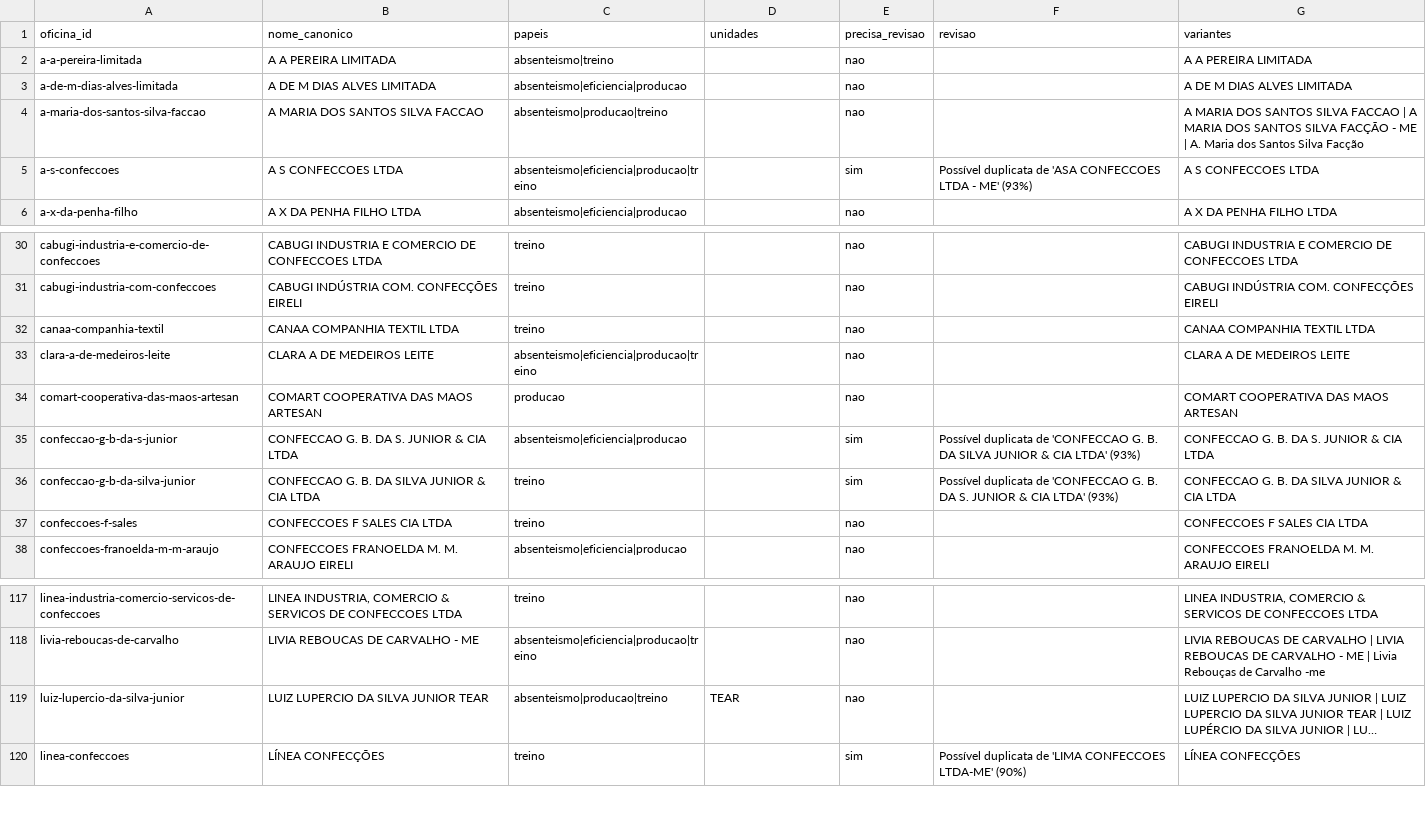
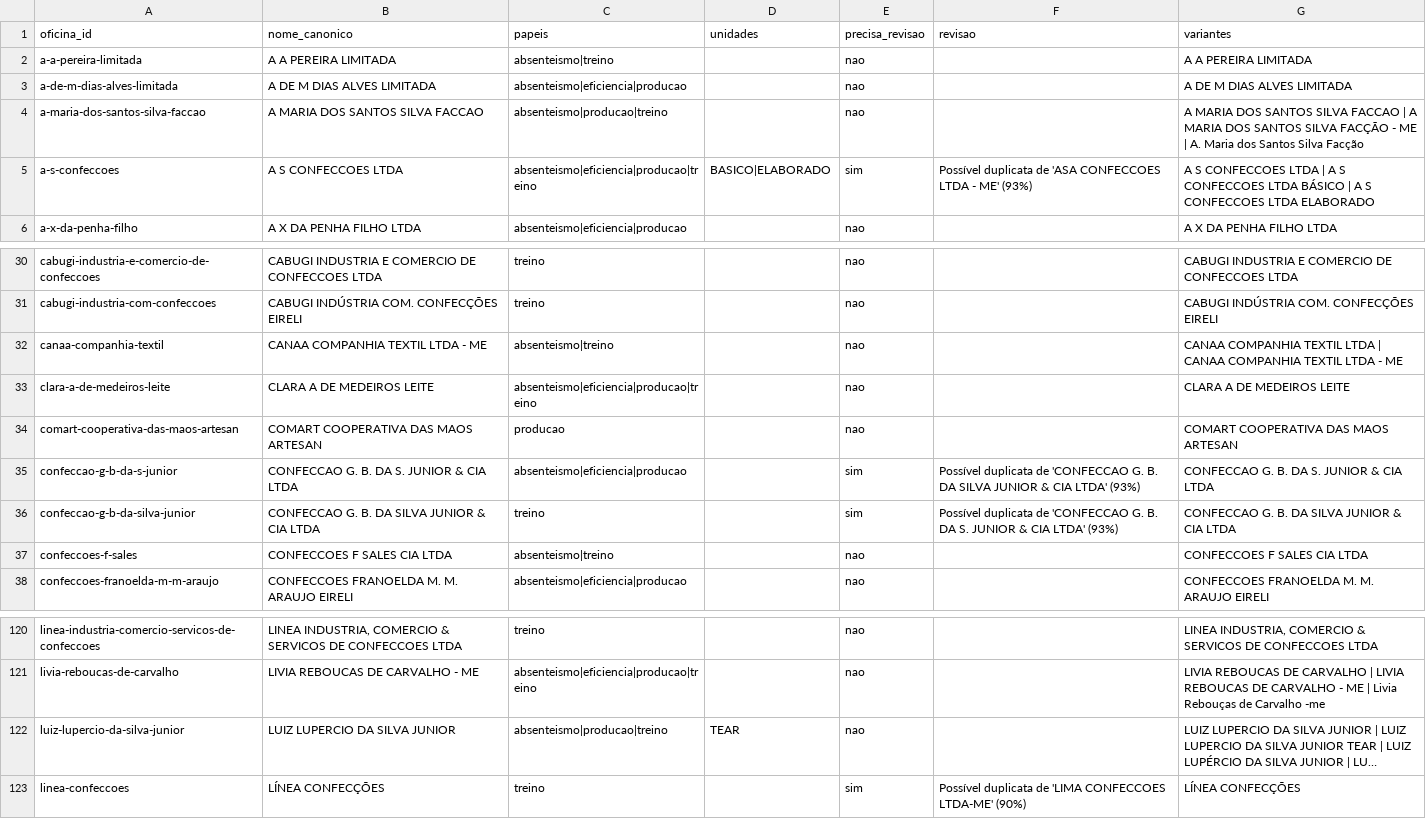
Before and after one commit to LuizDomingo27/radar-oficinas, a CSV file: data/depara.csv, drawn as a sheet; only a part is shown, gaps mark what is left out; long unchanged cells end in …; addresses are those after the commit; the diff covers the shown part only; the diff names each change by its address in the sheet, - before the commit and + after, or states it on an @@ line.

```diff
--- a/data/depara.csv
+++ b/data/depara.csv
-D5 (unidades): (empty)
+D5 (unidades): BASICO|ELABORADO
-G5 (variantes): …CONFECCOES LTDA
+G5 (variantes): …CONFECCOES LTDA | A S CONFECCOES LTDA BÁSICO | A S CONFECCOES LTDA ELABORADO
-B32 (nome_canonico): CANAA COMPANHIA TEXTIL LTDA
+B32 (nome_canonico): CANAA COMPANHIA TEXTIL LTDA - ME
-C32 (papeis): treino
+C32 (papeis): absenteismo|treino
-G32 (variantes): CANAA COMPANHIA TEXTIL LTDA
+G32 (variantes): CANAA COMPANHIA TEXTIL LTDA | CANAA COMPANHIA TEXTIL LTDA - ME
-C37 (papeis): treino
+C37 (papeis): absenteismo|treino
-B122 (nome_canonico): LUIZ LUPERCIO DA SILVA JUNIOR TEAR
+B122 (nome_canonico): LUIZ LUPERCIO DA SILVA JUNIOR
```
Also changed, not shown: 6 added rows, 1 removed row and 18 edited cells elsewhere in this file, 33 other files.
